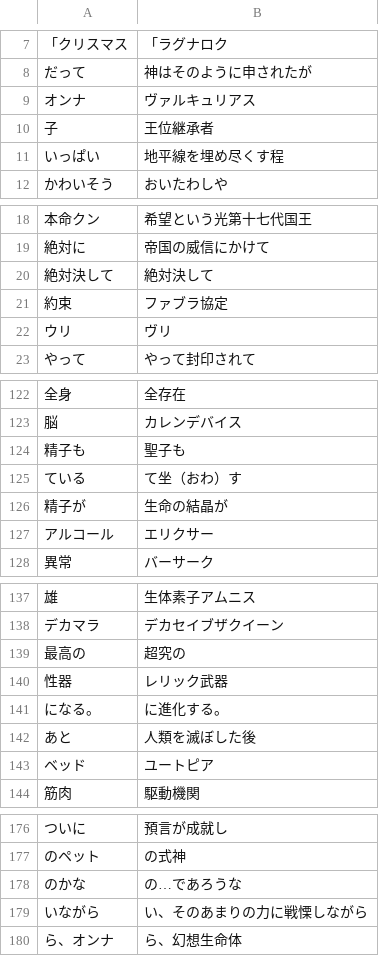
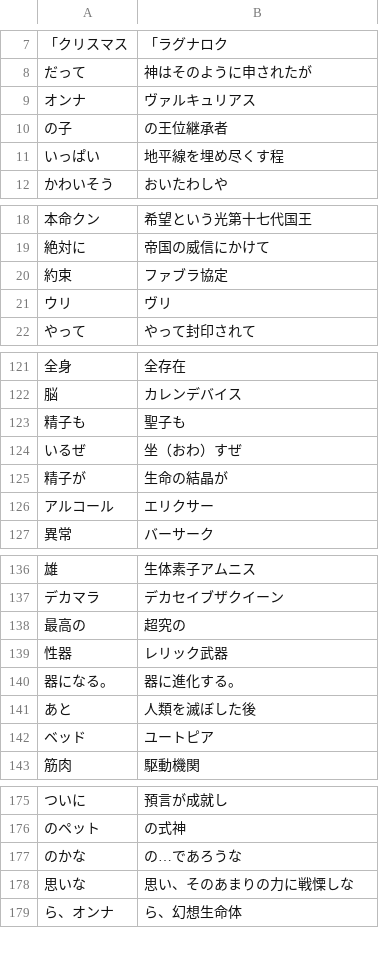
Before and after one commit to CataArt/Umni, a CSV file: 011_ikakoro.csv, drawn as a sheet; only a part is shown, gaps mark what is left out; the diff covers the shown part only.

Commit message:
Updates

```diff
--- a/011_ikakoro.csv
+++ b/011_ikakoro.csv
@@ -9,3 +9,3 @@
 オンナ,ヴァルキュリアス
-子,王位継承者
+の子,の王位継承者
 いっぱい,地平線を埋め尽くす程
@@ -19,3 +19,2 @@
 絶対に,帝国の威信にかけて
-絶対決して,絶対決して
 約束,ファブラ協定
@@ -124,3 +123,3 @@
 精子も,聖子も
-ている,て坐（おわ）す
+いるぜ,坐（おわ）すぜ
 精子が,生命の結晶が
@@ -140,3 +139,3 @@
 性器,レリック武器
-になる。,に進化する。
+器になる。,器に進化する。
 あと,人類を滅ぼした後
@@ -178,3 +177,3 @@
 のかな,の…であろうな
-いながら,い、そのあまりの力に戦慄しながら
+思いな,思い、そのあまりの力に戦慄しな
 ら、オンナ,ら、幻想生命体
```
Also changed, not shown: 10 edited cells elsewhere in this file.
